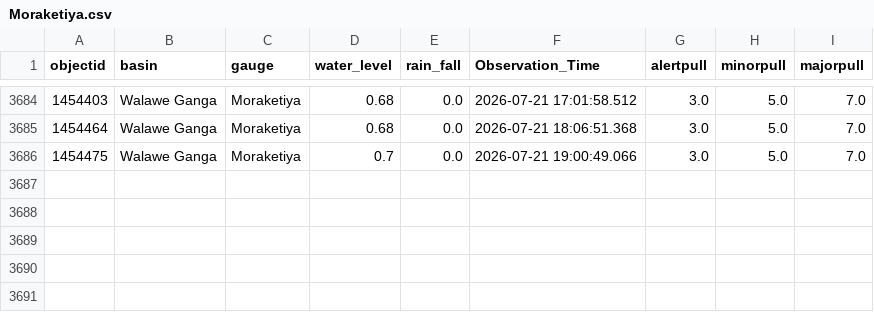
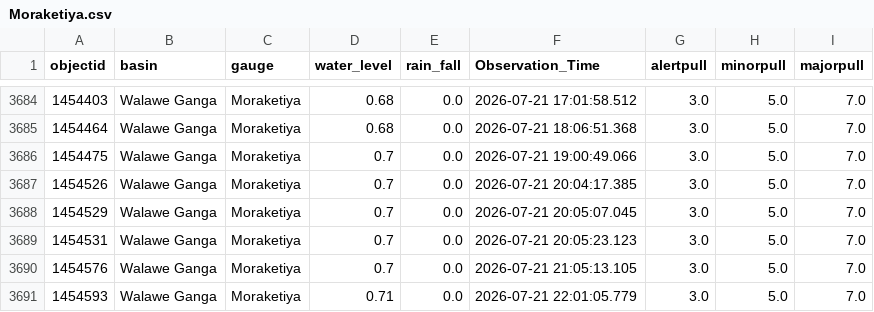
Before and after one commit to hhumal/Irrigation-Dept-Manual-River-Gauge-Readings, a CSV file: Station_Rainfall_CSVs/Moraketiya.csv, drawn as a sheet; only a part is shown, gaps mark what is left out.

```diff
--- a/Station_Rainfall_CSVs/Moraketiya.csv
+++ b/Station_Rainfall_CSVs/Moraketiya.csv
@@ -3686 +3686,6 @@ objectid,basin,gauge,water_level,rain_fall,Observation_Time,alertpull,minorpull,
 1454475,Walawe Ganga,Moraketiya,0.7,0.0,2026-07-21 19:00:49.066,3.0,5.0,7.0
+1454526,Walawe Ganga,Moraketiya,0.7,0.0,2026-07-21 20:04:17.385,3.0,5.0,7.0
+1454529,Walawe Ganga,Moraketiya,0.7,0.0,2026-07-21 20:05:07.045,3.0,5.0,7.0
+1454531,Walawe Ganga,Moraketiya,0.7,0.0,2026-07-21 20:05:23.123,3.0,5.0,7.0
+1454576,Walawe Ganga,Moraketiya,0.7,0.0,2026-07-21 21:05:13.105,3.0,5.0,7.0
+1454593,Walawe Ganga,Moraketiya,0.71,0.0,2026-07-21 22:01:05.779,3.0,5.0,7.0
```
Also changed, not shown: Station_Rainfall_CSVs/Giriulla.csv, Station_Rainfall_CSVs/Panadugama.csv, 34 other files.
